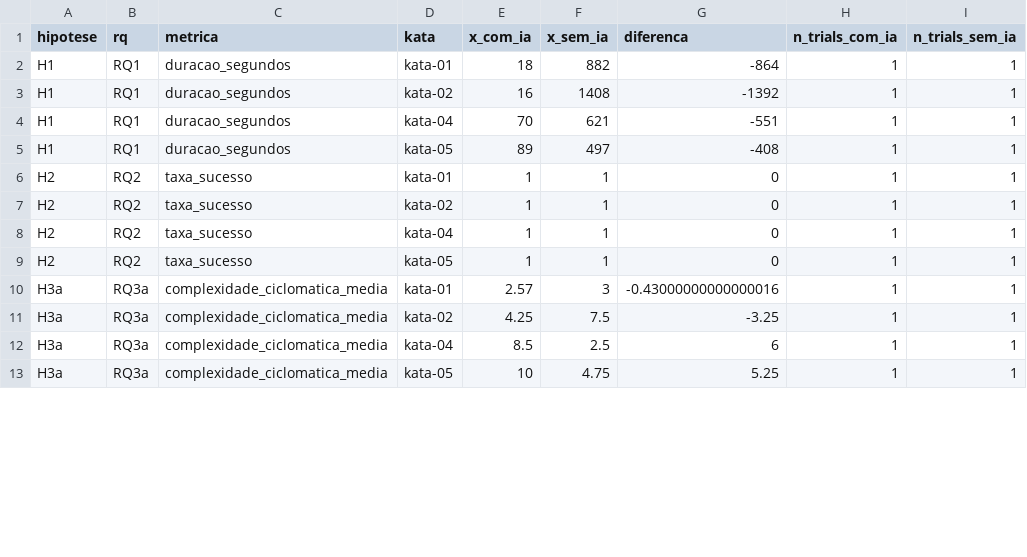
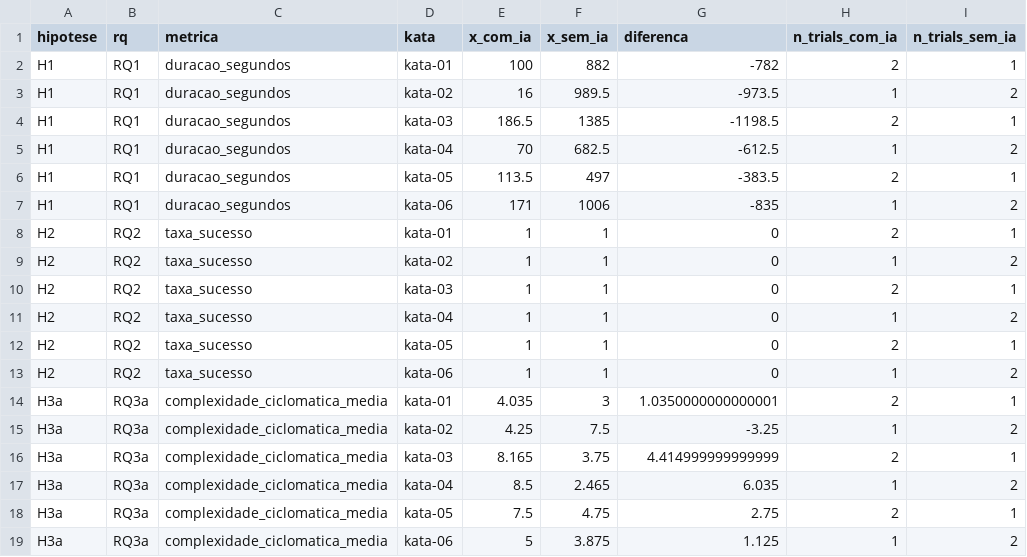
Before and after one commit to Enzocasaes/Laboratorio-medicao-experimentacao-de-software, a CSV file: Lab2/Sprint01/data/analise-pares.csv, drawn as a sheet; only a part is shown; the diff covers the shown part only.

```diff
--- a/Lab2/Sprint01/data/analise-pares.csv
+++ b/Lab2/Sprint01/data/analise-pares.csv
@@ -1,13 +1,19 @@
 hipotese,rq,metrica,kata,x_com_ia,x_sem_ia,diferenca,n_trials_com_ia,n_trials_sem_ia
-H1,RQ1,duracao_segundos,kata-01,18,882,-864,1,1
-H1,RQ1,duracao_segundos,kata-02,16,1408,-1392,1,1
-H1,RQ1,duracao_segundos,kata-04,70,621,-551,1,1
-H1,RQ1,duracao_segundos,kata-05,89,497,-408,1,1
-H2,RQ2,taxa_sucesso,kata-01,1,1,0,1,1
-H2,RQ2,taxa_sucesso,kata-02,1,1,0,1,1
-H2,RQ2,taxa_sucesso,kata-04,1,1,0,1,1
-H2,RQ2,taxa_sucesso,kata-05,1,1,0,1,1
-H3a,RQ3a,complexidade_ciclomatica_media,kata-01,2.57,3,-0.43000000000000016,1,1
-H3a,RQ3a,complexidade_ciclomatica_media,kata-02,4.25,7.5,-3.25,1,1
-H3a,RQ3a,complexidade_ciclomatica_media,kata-04,8.5,2.5,6,1,1
-H3a,RQ3a,complexidade_ciclomatica_media,kata-05,10,4.75,5.25,1,1
+H1,RQ1,duracao_segundos,kata-01,100,882,-782,2,1
+H1,RQ1,duracao_segundos,kata-02,16,989.5,-973.5,1,2
+H1,RQ1,duracao_segundos,kata-03,186.5,1385,-1198.5,2,1
+H1,RQ1,duracao_segundos,kata-04,70,682.5,-612.5,1,2
+H1,RQ1,duracao_segundos,kata-05,113.5,497,-383.5,2,1
+H1,RQ1,duracao_segundos,kata-06,171,1006,-835,1,2
+H2,RQ2,taxa_sucesso,kata-01,1,1,0,2,1
+H2,RQ2,taxa_sucesso,kata-02,1,1,0,1,2
+H2,RQ2,taxa_sucesso,kata-03,1,1,0,2,1
+H2,RQ2,taxa_sucesso,kata-04,1,1,0,1,2
+H2,RQ2,taxa_sucesso,kata-05,1,1,0,2,1
+H2,RQ2,taxa_sucesso,kata-06,1,1,0,1,2
+H3a,RQ3a,complexidade_ciclomatica_media,kata-01,4.035,3,1.0350000000000001,2,1
+H3a,RQ3a,complexidade_ciclomatica_media,kata-02,4.25,7.5,-3.25,1,2
+H3a,RQ3a,complexidade_ciclomatica_media,kata-03,8.165,3.75,4.414999999999999,2,1
+H3a,RQ3a,complexidade_ciclomatica_media,kata-04,8.5,2.465,6.035,1,2
+H3a,RQ3a,complexidade_ciclomatica_media,kata-05,7.5,4.75,2.75,2,1
+H3a,RQ3a,complexidade_ciclomatica_media,kata-06,5,3.875,1.125,1,2
```
Also changed, not shown: 2 added rows and 4 edited cells elsewhere in this file, Lab2/Sprint01/data/analise-wilcoxon.csv, Lab2/Sprint01/data/metricas.csv, 20 other files.
